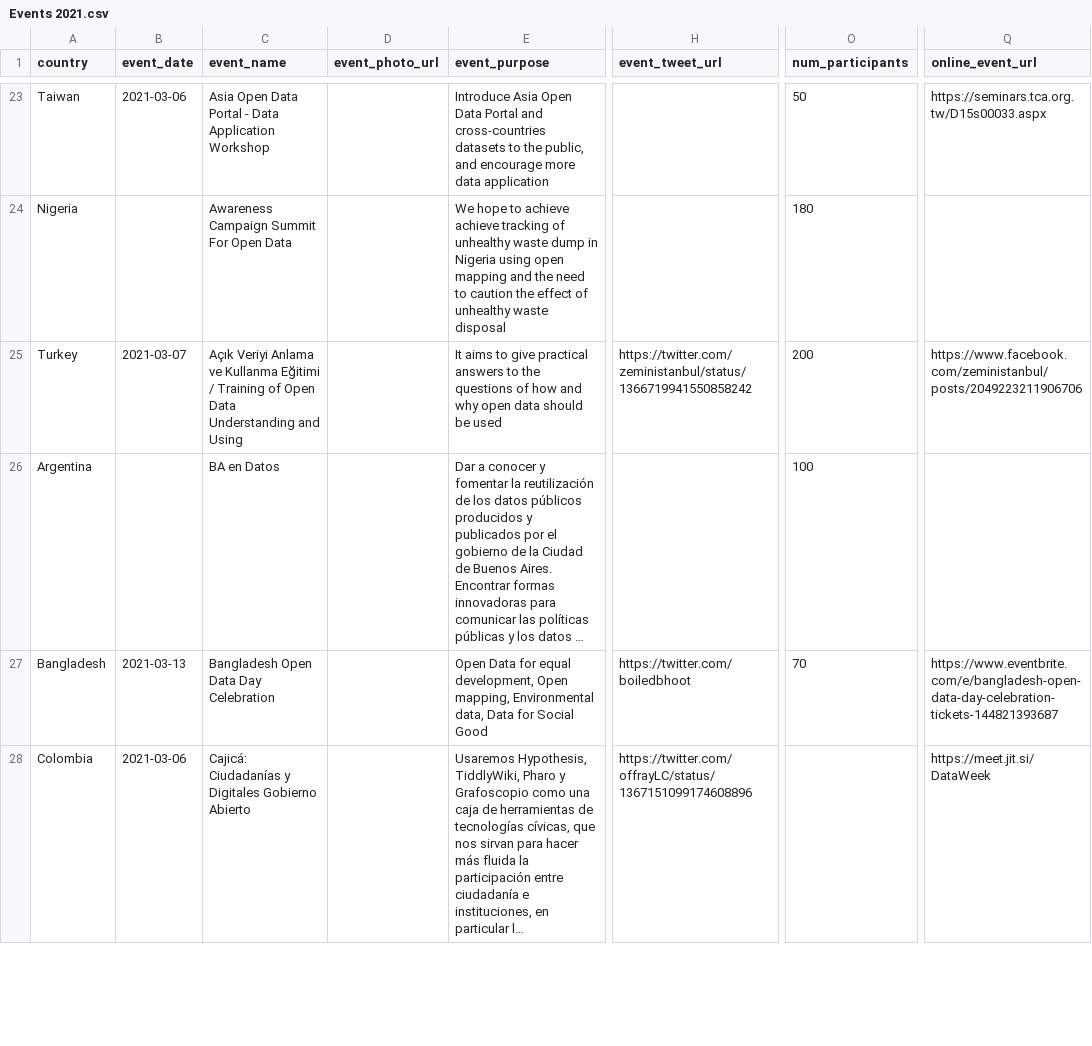
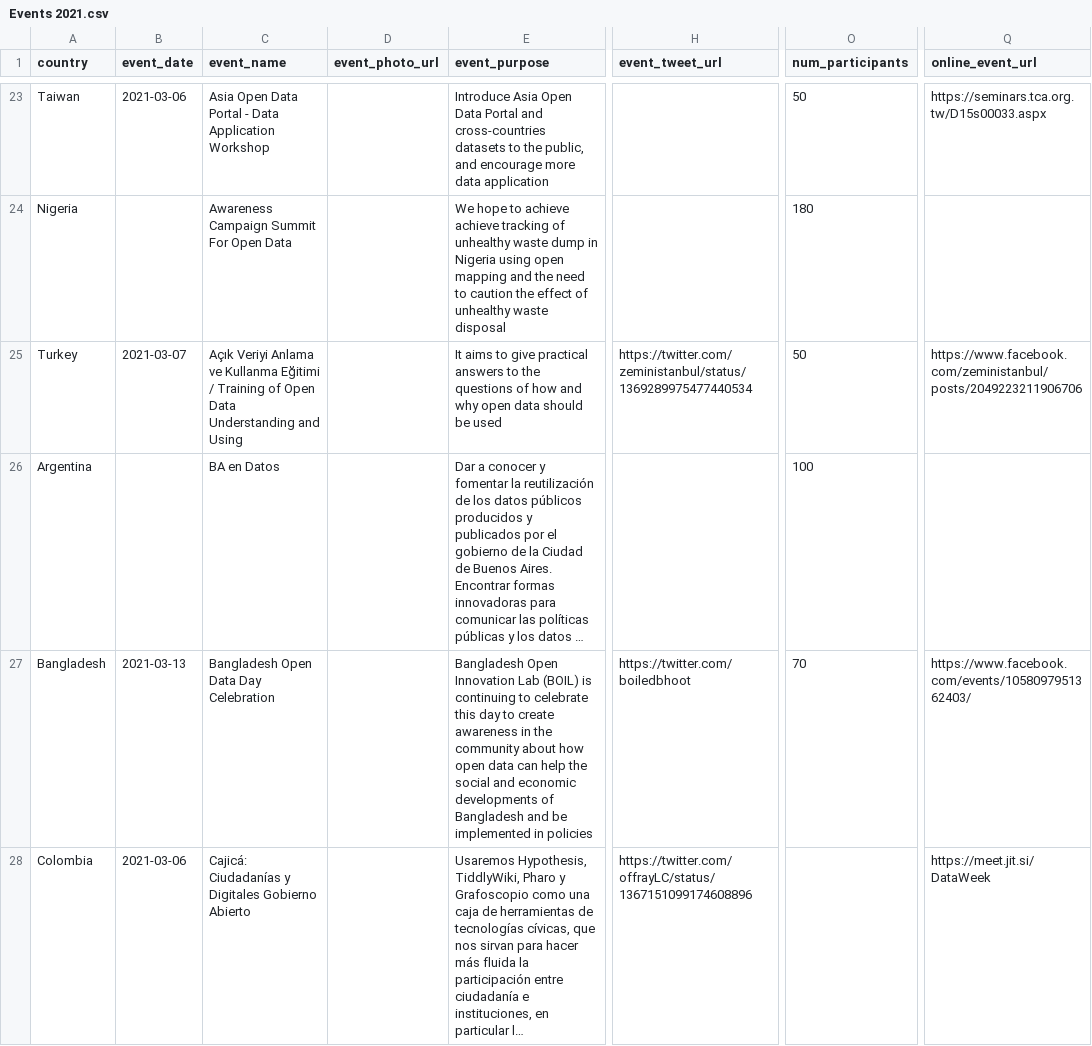
Before and after one commit to okfn/opendataday, a CSV file: Datasets/Events 2021.csv, drawn as a sheet; only a part is shown, gaps mark what is left out; long unchanged cells end in …; the diff covers the shown part only; the diff names each change by its address in the sheet, - before the commit and + after, or states it on an @@ line.

```diff
--- a/Datasets/Events 2021.csv
+++ b/Datasets/Events 2021.csv
-H25 (event_tweet_url): https://twitter.com/zeministanbul/status/1366719941550858242
+H25 (event_tweet_url): https://twitter.com/zeministanbul/status/1369289975477440534
-O25 (num_participants): 200
+O25 (num_participants): 50
-E27 (event_purpose): Open Data for equal development, Open mapping, Environmental data, Data for Social Good
+E27 (event_purpose): Bangladesh Open Innovation Lab (BOIL) is continuing to celebrate this day to create awareness in the community about how open data can help the social and economic developments of Bangladesh and be implemented in policies
-Q27 (online_event_url): https://www.eventbrite.com/e/bangladesh-open-data-day-celebration-tickets-144821393687
+Q27 (online_event_url): https://www.facebook.com/events/1058097951362403/
```
Also changed, not shown: 16 edited cells elsewhere in this file, 1 other file.
